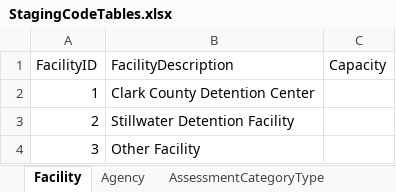
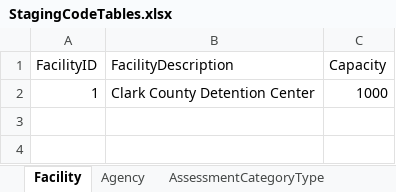
Before and after one commit to ojbc/analytics, an Excel workbook: booking-jail/r-load/OJBCJailBookingLoad/inst/raw/StagingCodeTables.xlsx, sheet Facility, drawn as a sheet; values as stored, in another font and other column widths than the file's, no borders; the diff names each change by its address in the sheet, - before the commit and + after, or states it on an @@ line.

```diff
--- a/booking-jail/r-load/OJBCJailBookingLoad/inst/raw/StagingCodeTables.xlsx (sheet Facility)
+++ b/booking-jail/r-load/OJBCJailBookingLoad/inst/raw/StagingCodeTables.xlsx (sheet Facility)
-C2 (Capacity): (empty)
+C2 (Capacity): 1000
-row 3: 2 | Stillwater Detention Facility
-row 4: 3 | Other Facility
```
Also changed, not shown: booking-jail/r-load/OJBCJailBookingLoad/inst/raw/DimensionalCodeTables.xlsx, 3 other files.
